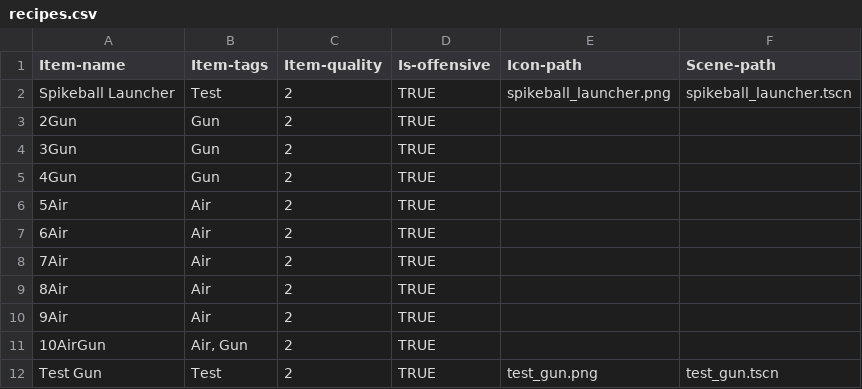
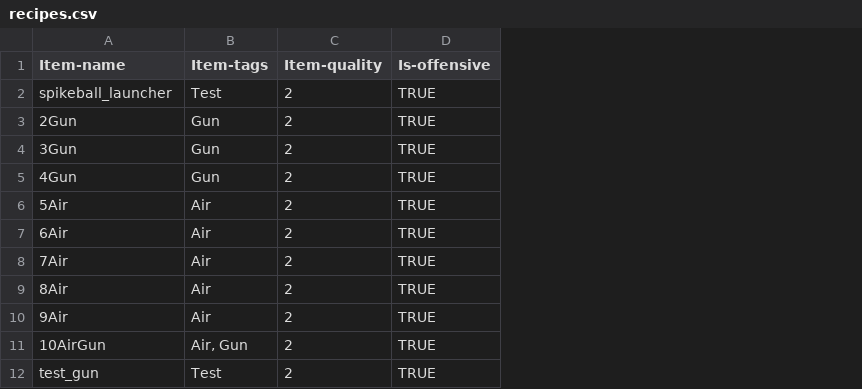
Before and after one commit to AidanCooper2003/AshenSkies, a CSV file: csv/recipes.csv, drawn as a sheet; the diff names each change by its address in the sheet, - before the commit and + after, or states it on an @@ line.

Commit message:
Changed CSV file and importer to not require redundant columns

```diff
--- a/csv/recipes.csv
+++ b/csv/recipes.csv
-column E (Icon-path), rows 2-12: spikeball_launcher.png |  |  |  |  |  |  |  |  |  | test_gun.png
-column F (Scene-path), rows 2-12: spikeball_launcher.tscn |  |  |  |  |  |  |  |  |  | test_gun.tscn
-A2 (Item-name): Spikeball Launcher
+A2 (Item-name): spikeball_launcher
-A12 (Item-name): Test Gun
+A12 (Item-name): test_gun
```
Also changed, not shown: 4 other files.
